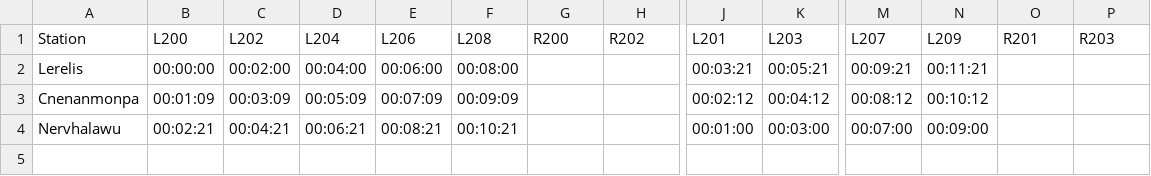
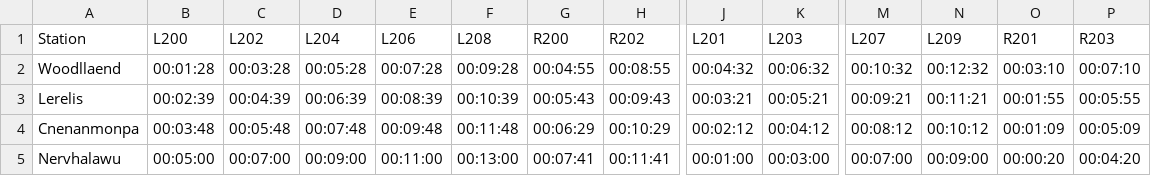
Before and after one commit to parnikkapore/mt-ttbcontroller, a CSV file: data/B-ttb.csv, drawn as a sheet; only a part is shown, gaps mark what is left out; addresses are those after the commit; rows hold the shown columns only; the diff names each change by its address in the sheet, - before the commit and + after, or states it on an @@ line.

Commit message:
Add Woodllaend station

```diff
--- a/data/B-ttb.csv
+++ b/data/B-ttb.csv
+row 2: Woodllaend | 00:01:28 | 00:03:28 | 00:05:28 | 00:07:28 | 00:09:28 | 00:04:55 | 00:08:55 | 00:04:32 | 00:06:32 | 00:10:32 | 00:12:32 | 00:03:10 | 00:07:10
-B3 (L200): 00:00:00
+B3 (L200): 00:02:39
-C3 (L202): 00:02:00
+C3 (L202): 00:04:39
-D3 (L204): 00:04:00
+D3 (L204): 00:06:39
-E3 (L206): 00:06:00
+E3 (L206): 00:08:39
-F3 (L208): 00:08:00
+F3 (L208): 00:10:39
-G3 (R200): (empty)
+G3 (R200): 00:05:43
-H3 (R202): (empty)
+H3 (R202): 00:09:43
-O3 (R201): (empty)
+O3 (R201): 00:01:55
-P3 (R203): (empty)
+P3 (R203): 00:05:55
-B4 (L200): 00:01:09
+B4 (L200): 00:03:48
-C4 (L202): 00:03:09
+C4 (L202): 00:05:48
-D4 (L204): 00:05:09
+D4 (L204): 00:07:48
-E4 (L206): 00:07:09
+E4 (L206): 00:09:48
-F4 (L208): 00:09:09
+F4 (L208): 00:11:48
-G4 (R200): (empty)
+G4 (R200): 00:06:29
-H4 (R202): (empty)
+H4 (R202): 00:10:29
-O4 (R201): (empty)
+O4 (R201): 00:01:09
-P4 (R203): (empty)
+P4 (R203): 00:05:09
-B5 (L200): 00:02:21
+B5 (L200): 00:05:00
-C5 (L202): 00:04:21
+C5 (L202): 00:07:00
-D5 (L204): 00:06:21
+D5 (L204): 00:09:00
-E5 (L206): 00:08:21
+E5 (L206): 00:11:00
-F5 (L208): 00:10:21
+F5 (L208): 00:13:00
-G5 (R200): (empty)
+G5 (R200): 00:07:41
-H5 (R202): (empty)
+H5 (R202): 00:11:41
-O5 (R201): (empty)
+O5 (R201): 00:00:20
-P5 (R203): (empty)
+P5 (R203): 00:04:20
```
Also changed, not shown: 3 other files.
